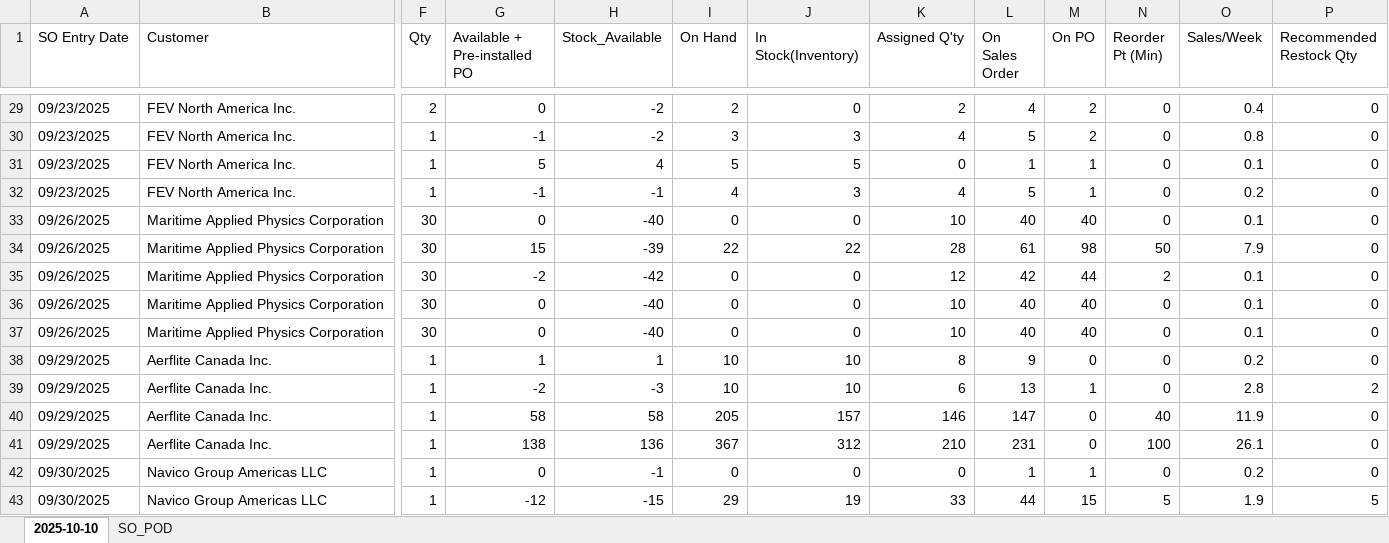
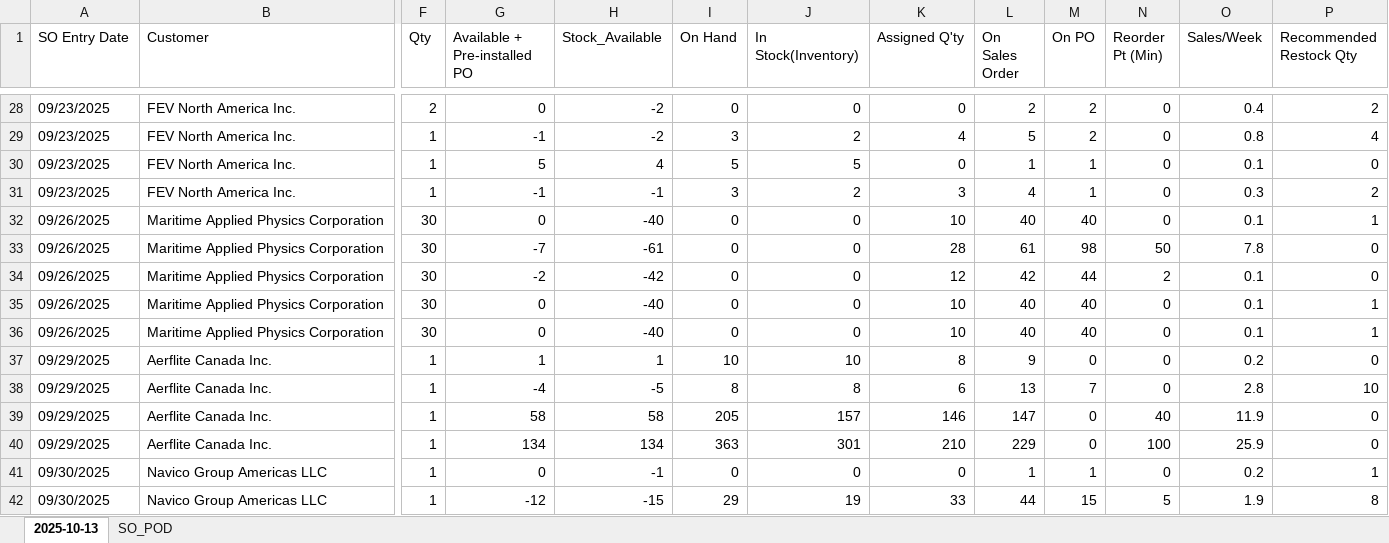
Before and after one commit to playoung2818/ERP_System, an Excel workbook: Not_assigned_SO.xlsx, sheet 2025-10-13, drawn as a sheet; only a part is shown, gaps mark what is left out; values as stored, in another font and other column widths than the file's, no cell formats; addresses are those after the commit; the diff covers the shown part only; the diff names each change by its address in the sheet, - before the commit and + after, or states it on an @@ line.

```diff
--- a/Not_assigned_SO.xlsx (sheet 2025-10-13)
+++ b/Not_assigned_SO.xlsx (sheet 2025-10-13)
-sheet tab: 2025-10-10
+sheet tab: 2025-10-13
-I28 (On Hand): 2
+I28 (On Hand): 0
-K28 (Assigned Q'ty): 2
+K28 (Assigned Q'ty): 0
-L28 (On Sales Order): 4
+L28 (On Sales Order): 2
-P28 (Recommended Restock Qty): 0
+P28 (Recommended Restock Qty): 2
-J29 (In Stock(Inventory)): 3
+J29 (In Stock(Inventory)): 2
-P29 (Recommended Restock Qty): 0
+P29 (Recommended Restock Qty): 4
-I31 (On Hand): 4
+I31 (On Hand): 3
-J31 (In Stock(Inventory)): 3
+J31 (In Stock(Inventory)): 2
-K31 (Assigned Q'ty): 4
+K31 (Assigned Q'ty): 3
-L31 (On Sales Order): 5
+L31 (On Sales Order): 4
-O31 (Sales/Week): 0.2
+O31 (Sales/Week): 0.3
-P31 (Recommended Restock Qty): 0
+P31 (Recommended Restock Qty): 2
-P32 (Recommended Restock Qty): 0
+P32 (Recommended Restock Qty): 1
-G33 (Available + Pre-installed PO): 15
+G33 (Available + Pre-installed PO): -7
-H33 (Stock_Available): -39
+H33 (Stock_Available): -61
-I33 (On Hand): 22
+I33 (On Hand): 0
-J33 (In Stock(Inventory)): 22
+J33 (In Stock(Inventory)): 0
-O33 (Sales/Week): 7.9
+O33 (Sales/Week): 7.8
-P35:P36 (Recommended Restock Qty): 0
+P35:P36 (Recommended Restock Qty): 1
-G38 (Available + Pre-installed PO): -2
+G38 (Available + Pre-installed PO): -4
-H38 (Stock_Available): -3
+H38 (Stock_Available): -5
-I38 (On Hand): 10
+I38 (On Hand): 8
-J38 (In Stock(Inventory)): 10
+J38 (In Stock(Inventory)): 8
-M38 (On PO): 1
+M38 (On PO): 7
-P38 (Recommended Restock Qty): 2
+P38 (Recommended Restock Qty): 10
-G40 (Available + Pre-installed PO): 138
+G40 (Available + Pre-installed PO): 134
-H40 (Stock_Available): 136
+H40 (Stock_Available): 134
-I40 (On Hand): 367
+I40 (On Hand): 363
-J40 (In Stock(Inventory)): 312
+J40 (In Stock(Inventory)): 301
-L40 (On Sales Order): 231
+L40 (On Sales Order): 229
-O40 (Sales/Week): 26.1
+O40 (Sales/Week): 25.9
-P41 (Recommended Restock Qty): 0
+P41 (Recommended Restock Qty): 1
-P42 (Recommended Restock Qty): 5
+P42 (Recommended Restock Qty): 8
```
Also changed, not shown: 3 added rows, 12 removed rows and 390 edited cells elsewhere in this sheet, cell formats, 3 other files.
